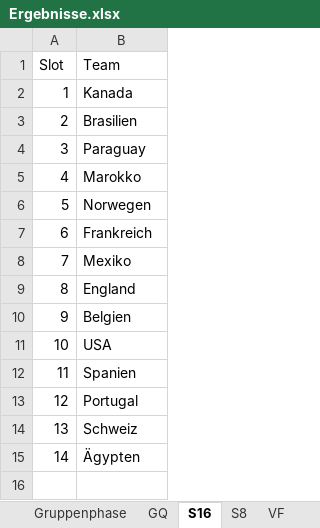
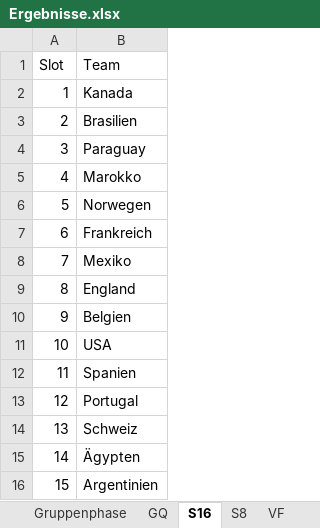
Before and after one commit to augo1337/wm2026-tippspiel, an Excel workbook: Ergebnisse.xlsx, sheet S16, drawn as a sheet; values as stored, in another font and other column widths than the file's, no borders; the diff names each change by its address in the sheet, - before the commit and + after, or states it on an @@ line.

```diff
--- a/Ergebnisse.xlsx (sheet S16)
+++ b/Ergebnisse.xlsx (sheet S16)
+row 16: 15 | Argentinien
```
Also changed, not shown: 1 other file.
